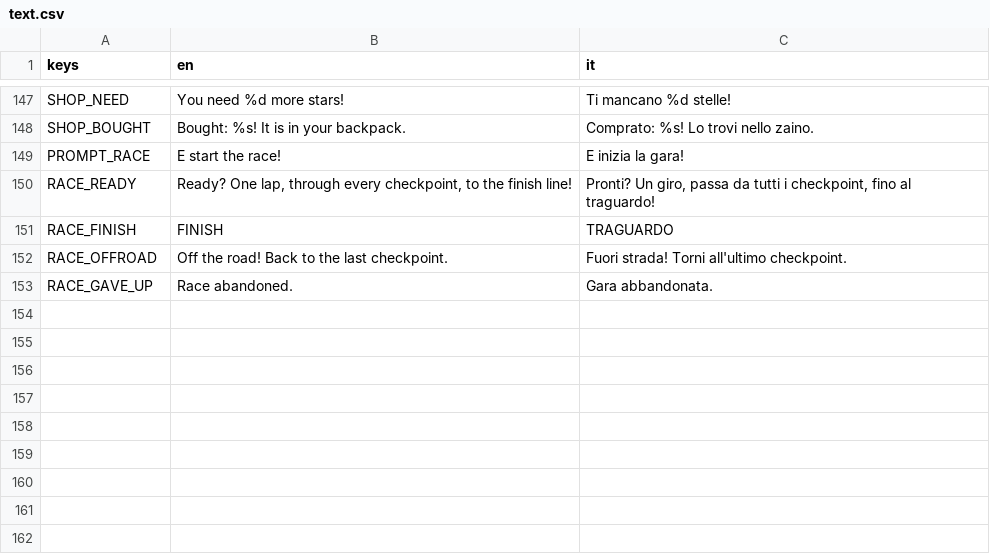
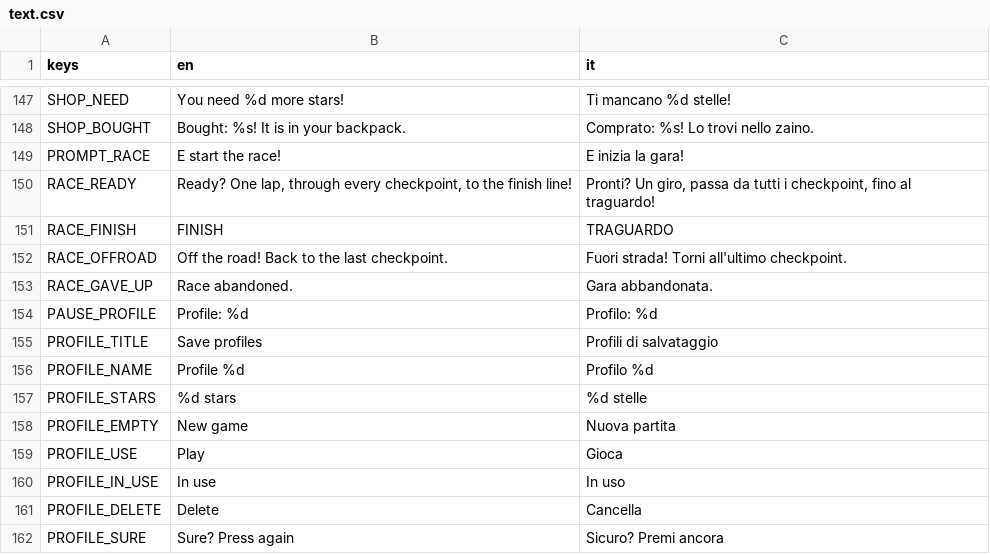
Before and after one commit to GabbroWick/KartWorld, a CSV file: translations/text.csv, drawn as a sheet; only a part is shown, gaps mark what is left out; the diff names each change by its address in the sheet, - before the commit and + after, or states it on an @@ line.

```diff
--- a/translations/text.csv
+++ b/translations/text.csv
+row 154: PAUSE_PROFILE | Profile: %d | Profilo: %d
+row 155: PROFILE_TITLE | Save profiles | Profili di salvataggio
+row 156: PROFILE_NAME | Profile %d | Profilo %d
+row 157: PROFILE_STARS | %d stars | %d stelle
+row 158: PROFILE_EMPTY | New game | Nuova partita
+row 159: PROFILE_USE | Play | Gioca
+row 160: PROFILE_IN_USE | In use | In uso
+row 161: PROFILE_DELETE | Delete | Cancella
+row 162: PROFILE_SURE | Sure? Press again | Sicuro? Premi ancora
```
Also changed, not shown: 7 other files.
